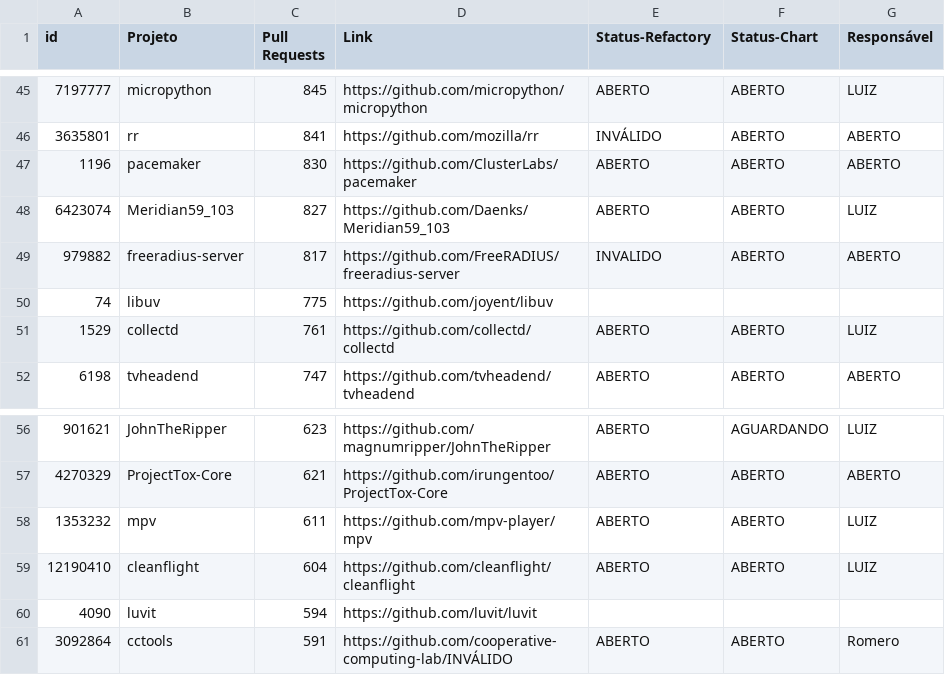
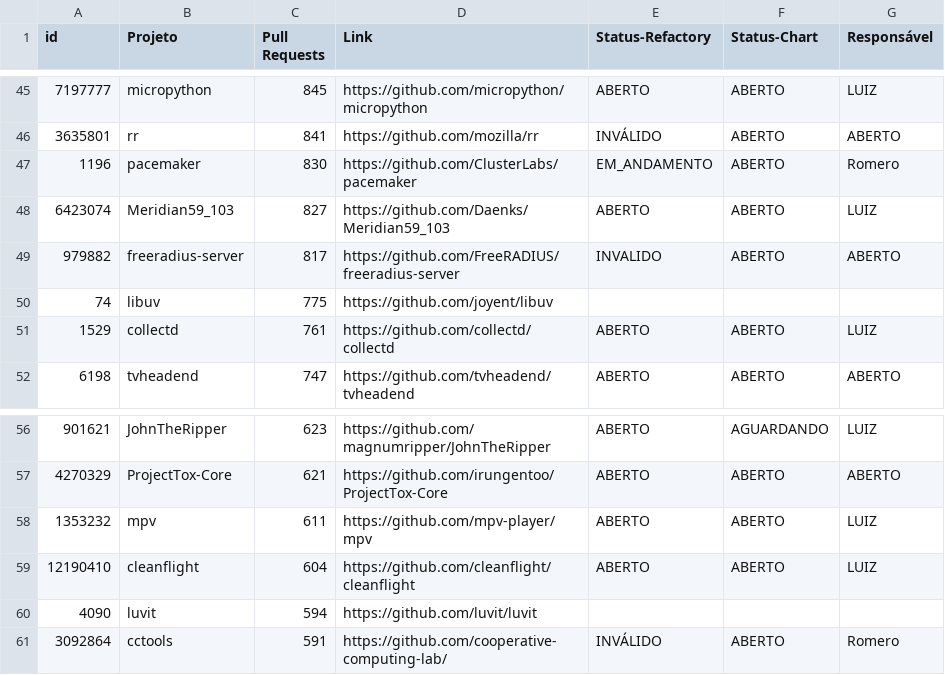
Before and after one commit to flaviommedeiros/cprojects, a CSV file: projects.csv, drawn as a sheet; only a part is shown, gaps mark what is left out.

Commit message:
Pacemaker

```diff
--- a/projects.csv
+++ b/projects.csv
@@ -46,3 +46,3 @@ id,Projeto,Pull Requests,Link,Status-Refactory,Status-Chart,Responsável
 3635801,rr,841,https://github.com/mozilla/rr,INVÁLIDO,ABERTO,ABERTO
-1196,pacemaker,830,https://github.com/ClusterLabs/pacemaker,ABERTO,ABERTO,ABERTO
+1196,pacemaker,830,https://github.com/ClusterLabs/pacemaker,EM_ANDAMENTO,ABERTO,Romero
 6423074,Meridian59_103,827,https://github.com/Daenks/Meridian59_103,ABERTO,ABERTO,LUIZ
@@ -60,2 +60,2 @@ id,Projeto,Pull Requests,Link,Status-Refactory,Status-Chart,Responsável
 4090,luvit,594,https://github.com/luvit/luvit,,,
-3092864,cctools,591,https://github.com/cooperative-computing-lab/INVÁLIDO,ABERTO,ABERTO,Romero
+3092864,cctools,591,https://github.com/cooperative-computing-lab/,INVÁLIDO,ABERTO,Romero
```
